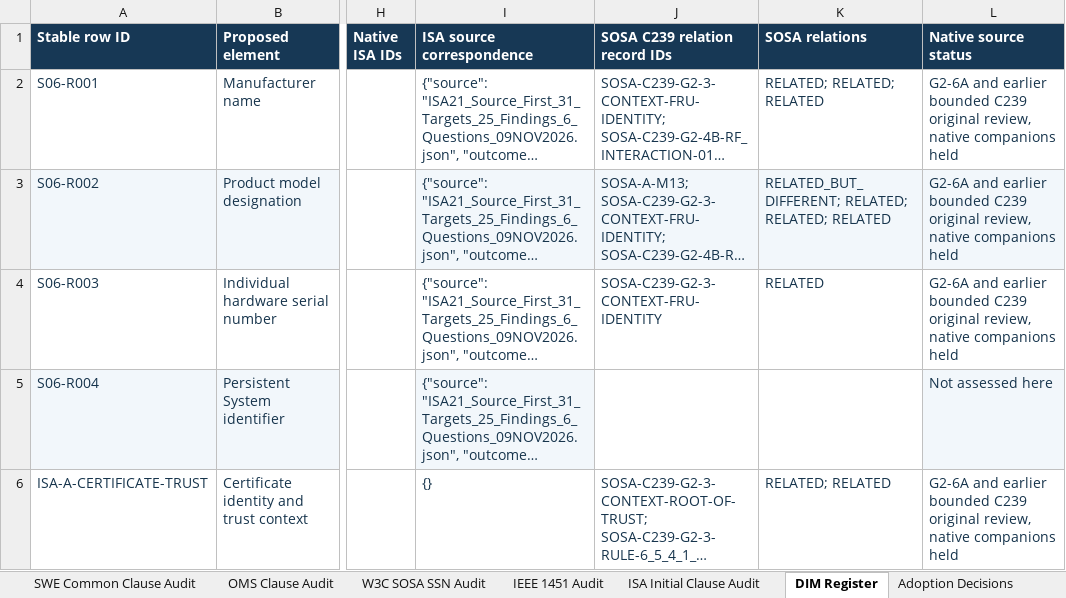
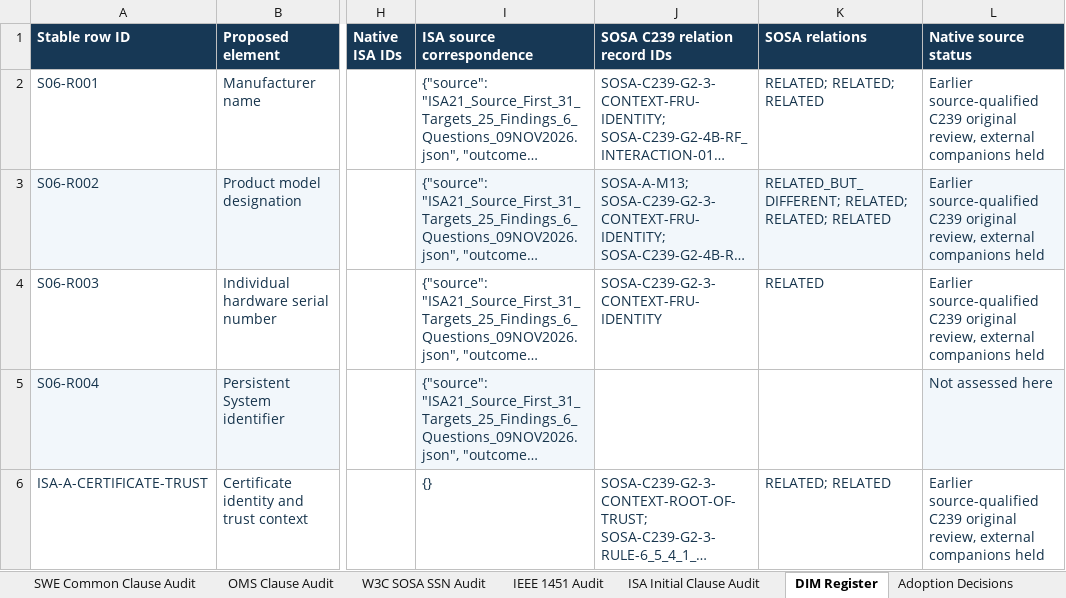
Before and after one commit to OS4CSAPI/glaux-client, an Excel workbook: Docs/Research/DIM_Profile_V2/Donor_DIM_Crosswalk/Master_Donor_Concept_to_DIM_Crosswalk.xlsx, sheet DIM Register, drawn as a sheet; only a part is shown, gaps mark what is left out; long unchanged cells end in …; values as stored, in another font and other column widths than the file's, no borders; the diff covers the shown part only; the diff names each change by its address in the sheet, - before the commit and + after, or states it on an @@ line.

```diff
--- a/Docs/Research/DIM_Profile_V2/Donor_DIM_Crosswalk/Master_Donor_Concept_to_DIM_Crosswalk.xlsx (sheet DIM Register)
+++ b/Docs/Research/DIM_Profile_V2/Donor_DIM_Crosswalk/Master_Donor_Concept_to_DIM_Crosswalk.xlsx (sheet DIM Register)
-L2:L4 (Native source status): G2-6A and earlier bounded C239 original review, native companions held
+L2:L4 (Native source status): Earlier source-qualified C239 original review, external companions held
-L6 (Native source status): G2-6A and earlier bounded C239 original review, native companions held
+L6 (Native source status): Earlier source-qualified C239 original review, external companions held
```
Also changed, not shown: 121 edited cells and cell formats elsewhere in this sheet, sheet Summary, sheet Validation, sheet Master Crosswalk, 3 other files.
